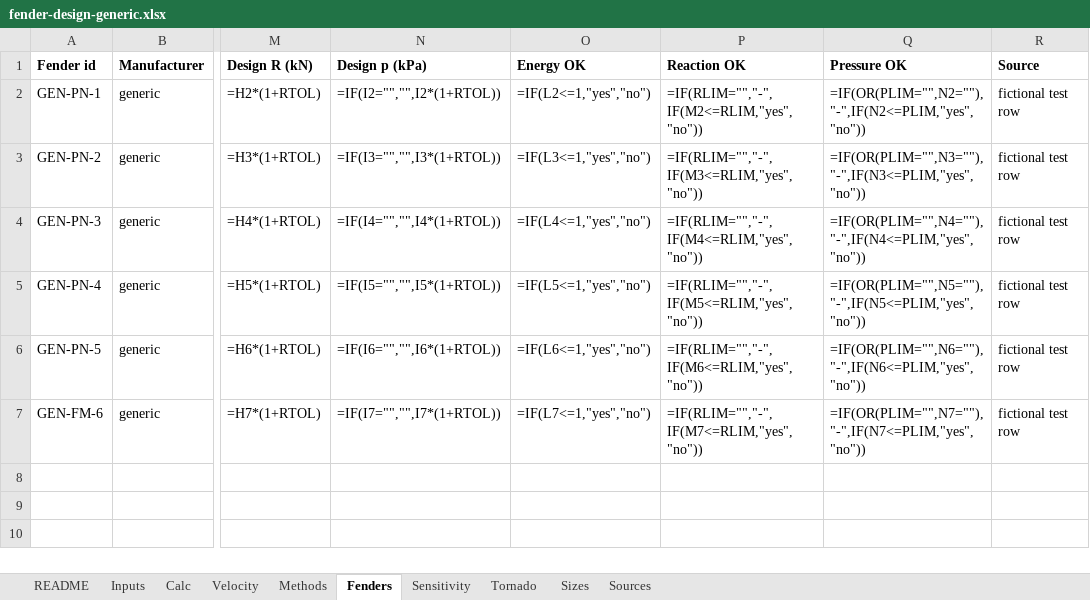
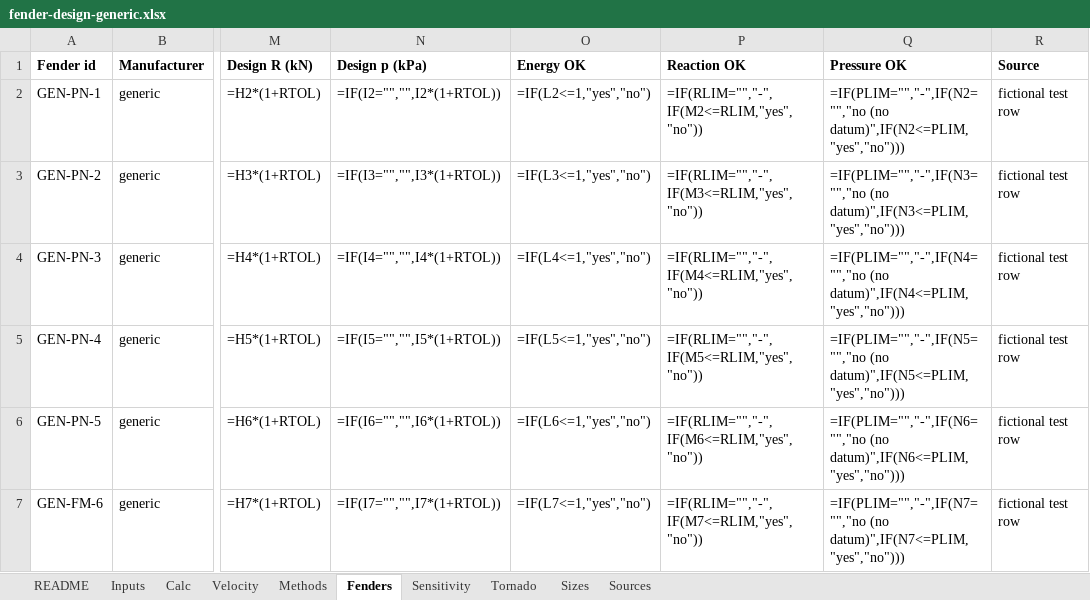
Before and after one commit to vamseeachanta/digitalmodel, an Excel workbook: docs/reports/modules/fender_design/fender-design-generic.xlsx, sheet Fenders, drawn as a sheet; only a part is shown, gaps mark what is left out; values as stored, in another font and other column widths than the file's, no borders; formulas without a stored value are shown as written; the diff names each change by its address in the sheet, - before the commit and + after, or states it on an @@ line.

```diff
--- a/docs/reports/modules/fender_design/fender-design-generic.xlsx (sheet Fenders)
+++ b/docs/reports/modules/fender_design/fender-design-generic.xlsx (sheet Fenders)
-Q2 (Pressure OK): =IF(OR(PLIM="",N2=""),"-",IF(N2<=PLIM,"yes","no"))
+Q2 (Pressure OK): =IF(PLIM="","-",IF(N2="","no (no datum)",IF(N2<=PLIM,"yes","no")))
-Q3 (Pressure OK): =IF(OR(PLIM="",N3=""),"-",IF(N3<=PLIM,"yes","no"))
+Q3 (Pressure OK): =IF(PLIM="","-",IF(N3="","no (no datum)",IF(N3<=PLIM,"yes","no")))
-Q4 (Pressure OK): =IF(OR(PLIM="",N4=""),"-",IF(N4<=PLIM,"yes","no"))
+Q4 (Pressure OK): =IF(PLIM="","-",IF(N4="","no (no datum)",IF(N4<=PLIM,"yes","no")))
-Q5 (Pressure OK): =IF(OR(PLIM="",N5=""),"-",IF(N5<=PLIM,"yes","no"))
+Q5 (Pressure OK): =IF(PLIM="","-",IF(N5="","no (no datum)",IF(N5<=PLIM,"yes","no")))
-Q6 (Pressure OK): =IF(OR(PLIM="",N6=""),"-",IF(N6<=PLIM,"yes","no"))
+Q6 (Pressure OK): =IF(PLIM="","-",IF(N6="","no (no datum)",IF(N6<=PLIM,"yes","no")))
-Q7 (Pressure OK): =IF(OR(PLIM="",N7=""),"-",IF(N7<=PLIM,"yes","no"))
+Q7 (Pressure OK): =IF(PLIM="","-",IF(N7="","no (no datum)",IF(N7<=PLIM,"yes","no")))
```
Also changed, not shown: 7 other files.
